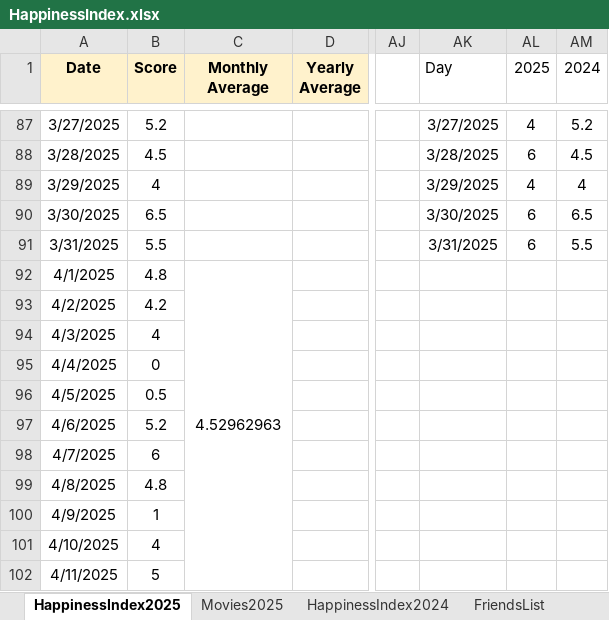
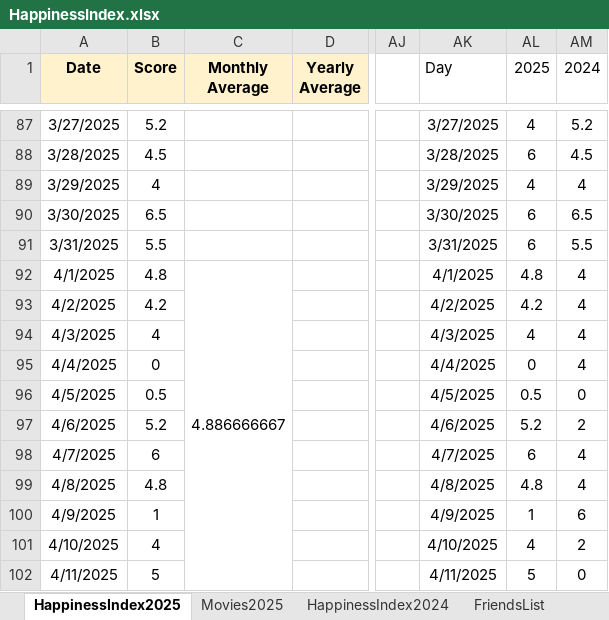
Before and after one commit to Abhinav-1708/Happiness-Index, an Excel workbook: HappinessIndex.xlsx, sheet HappinessIndex2025, drawn as a sheet; only a part is shown, gaps mark what is left out; values as stored, in another font and other column widths than the file's, no borders; charts and pictures and conditional formats not drawn; the diff covers the shown part only; the diff names each change by its address in the sheet, - before the commit and + after, or states it on an @@ line.

Commit message:
Automated daily backup

```diff
--- a/HappinessIndex.xlsx (sheet HappinessIndex2025)
+++ b/HappinessIndex.xlsx (sheet HappinessIndex2025)
-C92 (Monthly Average): 4.52962963
+C92 (Monthly Average): 4.886666667
-AK92 (Day): (empty)
+AK92 (Day): 4/1/2025
-AL92 (2025): (empty)
+AL92 (2025): 4.8
-AM92:AM95 (2024): (empty)
+AM92:AM95 (2024): 4
-AK93 (Day): (empty)
+AK93 (Day): 4/2/2025
-AL93 (2025): (empty)
+AL93 (2025): 4.2
-AK94 (Day): (empty)
+AK94 (Day): 4/3/2025
-AL94 (2025): (empty)
+AL94 (2025): 4
-AK95 (Day): (empty)
+AK95 (Day): 4/4/2025
-AL95 (2025): (empty)
+AL95 (2025): 0
-AK96 (Day): (empty)
+AK96 (Day): 4/5/2025
-AL96 (2025): (empty)
+AL96 (2025): 0.5
-AM96 (2024): (empty)
+AM96 (2024): 0
-AK97 (Day): (empty)
+AK97 (Day): 4/6/2025
-AL97 (2025): (empty)
+AL97 (2025): 5.2
-AM97 (2024): (empty)
+AM97 (2024): 2
-AK98 (Day): (empty)
+AK98 (Day): 4/7/2025
-AL98 (2025): (empty)
+AL98 (2025): 6
-AM98:AM99 (2024): (empty)
+AM98:AM99 (2024): 4
-AK99 (Day): (empty)
+AK99 (Day): 4/8/2025
-AL99 (2025): (empty)
+AL99 (2025): 4.8
-AK100 (Day): (empty)
+AK100 (Day): 4/9/2025
-AL100 (2025): (empty)
+AL100 (2025): 1
-AM100 (2024): (empty)
+AM100 (2024): 6
-AK101 (Day): (empty)
+AK101 (Day): 4/10/2025
-AL101 (2025): (empty)
+AL101 (2025): 4
-AM101 (2024): (empty)
+AM101 (2024): 2
-AK102 (Day): (empty)
+AK102 (Day): 4/11/2025
-AL102 (2025): (empty)
+AL102 (2025): 5
-AM102 (2024): (empty)
+AM102 (2024): 0
```
Also changed, not shown: 126 edited cells and cell formats elsewhere in this sheet, sheet Movies2025, charts or pictures.
